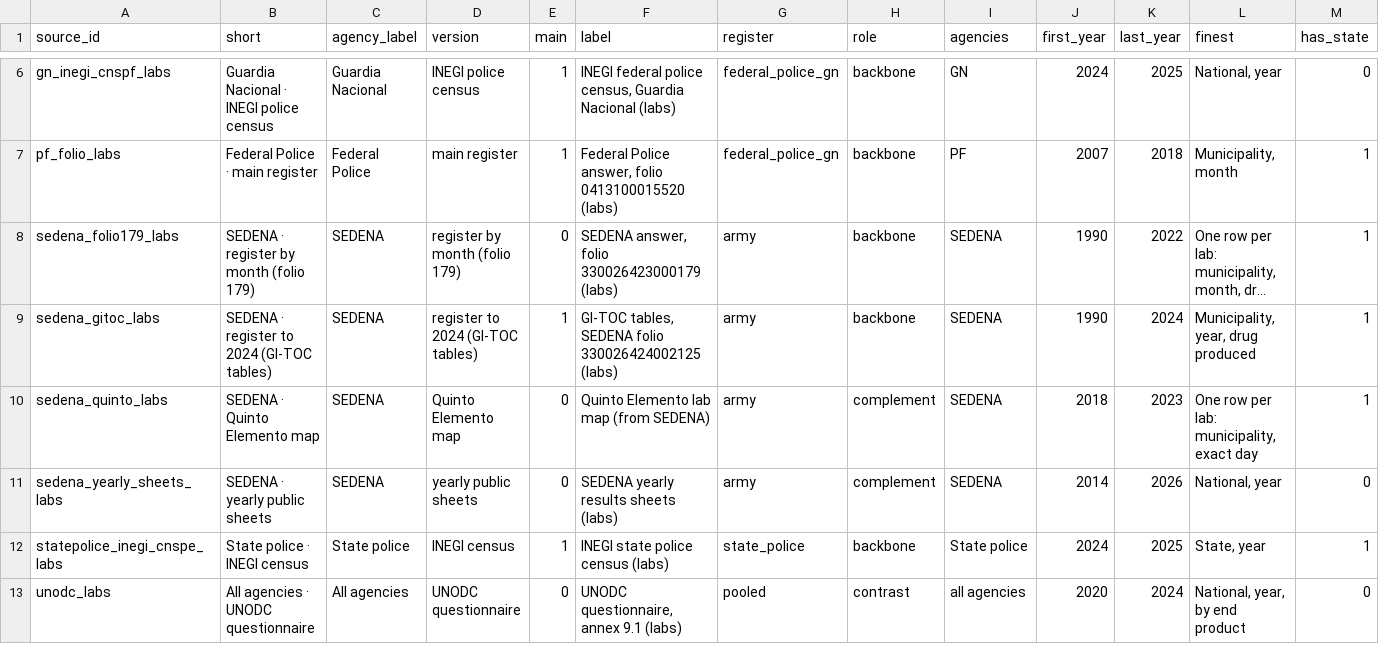
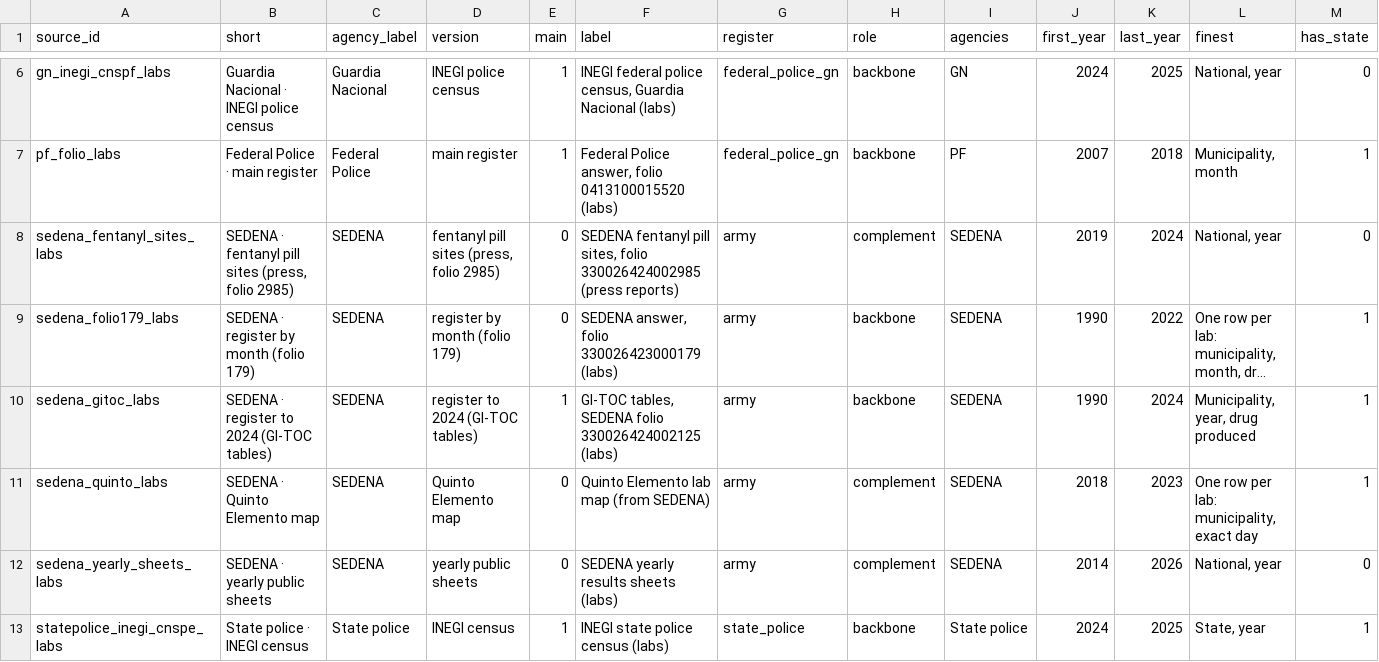
Before and after one commit to pCobosAlcala/mexico-drug-seizures, a CSV file: data/labs_sources.csv, drawn as a sheet; only a part is shown, gaps mark what is left out; the shorter side is filled out with more unchanged rows; long unchanged cells end in …; rows hold the shown columns only; the diff names each change by its address in the sheet, - before the commit and + after, or states it on an @@ line.

```diff
--- a/data/labs_sources.csv
+++ b/data/labs_sources.csv
+row 8: sedena_fentanyl_sites_labs | SEDENA · fentanyl pill sites (press, folio 2985) | SEDENA | fentanyl pill sites (press, folio 2985) | 0 | SEDENA fentanyl pill sites, folio 330026424002985 (press reports) | army | complement | SEDENA | 2019 | 2024 | National, year | 0
```
Also changed, not shown: data/labs.csv, 3 other files.
